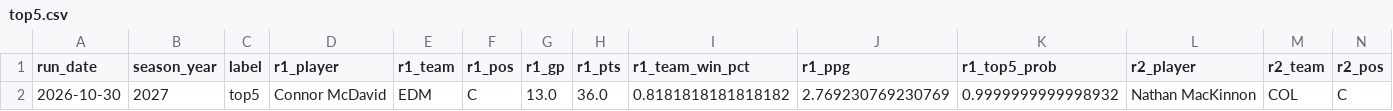
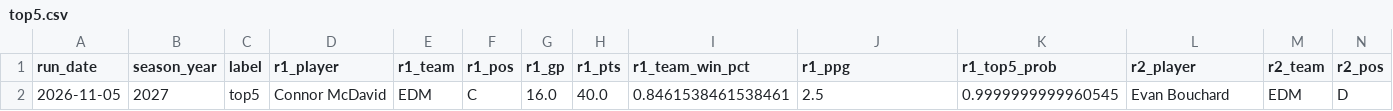
Before and after one commit to jeffwarr4/nhl-awards-predictor, a CSV file: pages/top5.csv, drawn as a sheet; only a part is shown; removed rows and columns are numbered as before the commit, all else as after; rows hold the shown columns only; the diff names each change by its address in the sheet, - before the commit and + after, or states it on an @@ line.

```diff
--- a/pages/top5.csv
+++ b/pages/top5.csv
-row 2: 2026-10-30 | 2027 | top5 | Connor McDavid | EDM | C | 13.0 | 36.0 | 0.8181818181818182 | 2.769230769230769 | 0.9999999999998932 | Nathan MacKinnon | COL | C
+row 2: 2026-11-05 | 2027 | top5 | Connor McDavid | EDM | C | 16.0 | 40.0 | 0.8461538461538461 | 2.5 | 0.9999999999960545 | Evan Bouchard | EDM | D
```
Also changed, not shown: pages/top6to10.csv, predictions/2027/board_hart_latest.csv, 15 other files.
